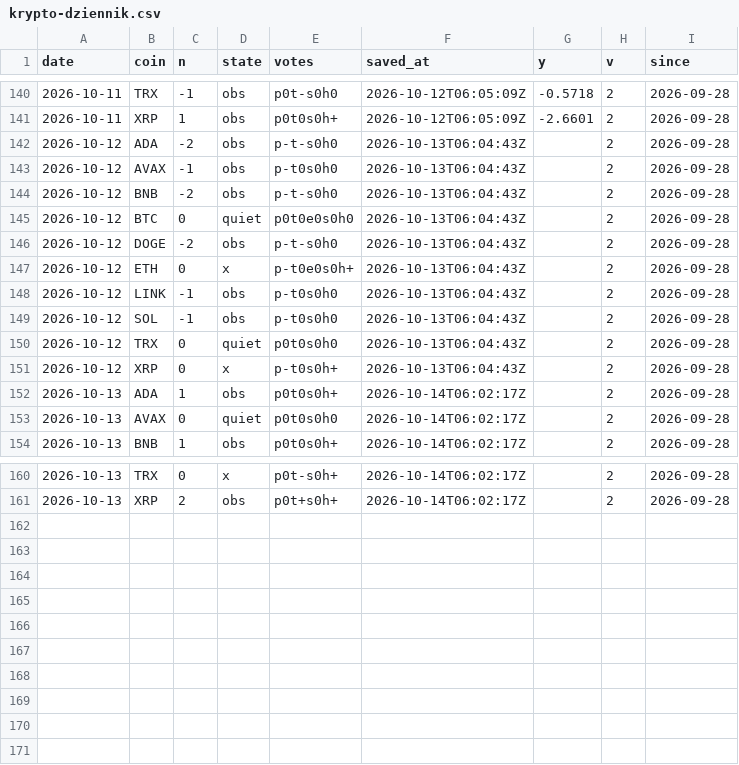
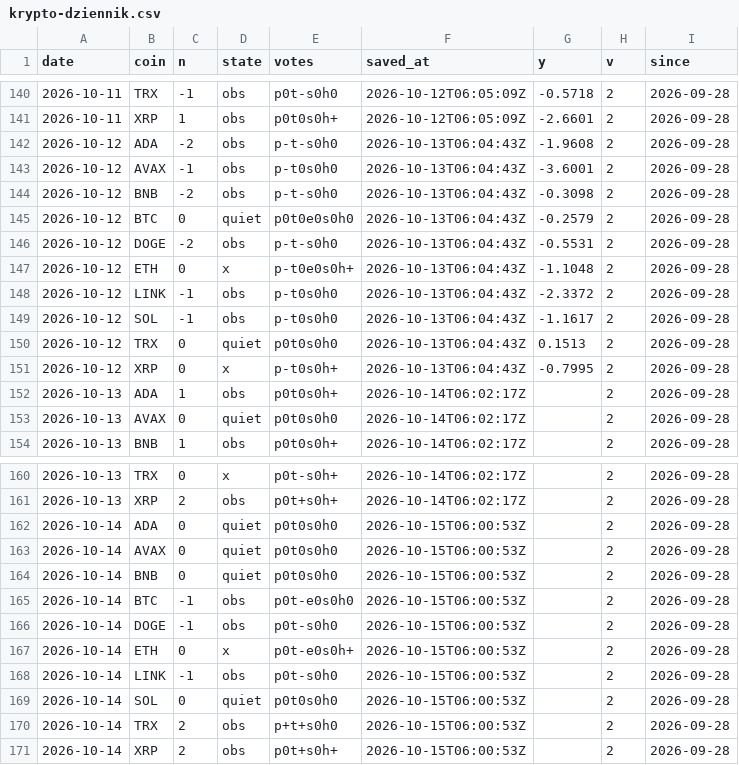
Before and after one commit to capitalflowai-app/capitalflowai-app.github.io, a CSV file: archiwum/krypto-dziennik.csv, drawn as a sheet; only a part is shown, gaps mark what is left out.

```diff
--- a/archiwum/krypto-dziennik.csv
+++ b/archiwum/krypto-dziennik.csv
@@ -141,12 +141,12 @@ date,coin,n,state,votes,saved_at,y,v,since
 2026-10-11,XRP,1,obs,p0t0s0h+,2026-10-12T06:05:09Z,-2.6601,2,2026-09-28
-2026-10-12,ADA,-2,obs,p-t-s0h0,2026-10-13T06:04:43Z,,2,2026-09-28
-2026-10-12,AVAX,-1,obs,p-t0s0h0,2026-10-13T06:04:43Z,,2,2026-09-28
-2026-10-12,BNB,-2,obs,p-t-s0h0,2026-10-13T06:04:43Z,,2,2026-09-28
-2026-10-12,BTC,0,quiet,p0t0e0s0h0,2026-10-13T06:04:43Z,,2,2026-09-28
-2026-10-12,DOGE,-2,obs,p-t-s0h0,2026-10-13T06:04:43Z,,2,2026-09-28
-2026-10-12,ETH,0,x,p-t0e0s0h+,2026-10-13T06:04:43Z,,2,2026-09-28
-2026-10-12,LINK,-1,obs,p-t0s0h0,2026-10-13T06:04:43Z,,2,2026-09-28
-2026-10-12,SOL,-1,obs,p-t0s0h0,2026-10-13T06:04:43Z,,2,2026-09-28
-2026-10-12,TRX,0,quiet,p0t0s0h0,2026-10-13T06:04:43Z,,2,2026-09-28
-2026-10-12,XRP,0,x,p-t0s0h+,2026-10-13T06:04:43Z,,2,2026-09-28
+2026-10-12,ADA,-2,obs,p-t-s0h0,2026-10-13T06:04:43Z,-1.9608,2,2026-09-28
+2026-10-12,AVAX,-1,obs,p-t0s0h0,2026-10-13T06:04:43Z,-3.6001,2,2026-09-28
+2026-10-12,BNB,-2,obs,p-t-s0h0,2026-10-13T06:04:43Z,-0.3098,2,2026-09-28
+2026-10-12,BTC,0,quiet,p0t0e0s0h0,2026-10-13T06:04:43Z,-0.2579,2,2026-09-28
+2026-10-12,DOGE,-2,obs,p-t-s0h0,2026-10-13T06:04:43Z,-0.5531,2,2026-09-28
+2026-10-12,ETH,0,x,p-t0e0s0h+,2026-10-13T06:04:43Z,-1.1048,2,2026-09-28
+2026-10-12,LINK,-1,obs,p-t0s0h0,2026-10-13T06:04:43Z,-2.3372,2,2026-09-28
+2026-10-12,SOL,-1,obs,p-t0s0h0,2026-10-13T06:04:43Z,-1.1617,2,2026-09-28
+2026-10-12,TRX,0,quiet,p0t0s0h0,2026-10-13T06:04:43Z,0.1513,2,2026-09-28
+2026-10-12,XRP,0,x,p-t0s0h+,2026-10-13T06:04:43Z,-0.7995,2,2026-09-28
 2026-10-13,ADA,1,obs,p0t0s0h+,2026-10-14T06:02:17Z,,2,2026-09-28
@@ -161 +161,11 @@ date,coin,n,state,votes,saved_at,y,v,since
 2026-10-13,XRP,2,obs,p0t+s0h+,2026-10-14T06:02:17Z,,2,2026-09-28
+2026-10-14,ADA,0,quiet,p0t0s0h0,2026-10-15T06:00:53Z,,2,2026-09-28
+2026-10-14,AVAX,0,quiet,p0t0s0h0,2026-10-15T06:00:53Z,,2,2026-09-28
+2026-10-14,BNB,0,quiet,p0t0s0h0,2026-10-15T06:00:53Z,,2,2026-09-28
+2026-10-14,BTC,-1,obs,p0t-e0s0h0,2026-10-15T06:00:53Z,,2,2026-09-28
+2026-10-14,DOGE,-1,obs,p0t-s0h0,2026-10-15T06:00:53Z,,2,2026-09-28
+2026-10-14,ETH,0,x,p0t-e0s0h+,2026-10-15T06:00:53Z,,2,2026-09-28
+2026-10-14,LINK,-1,obs,p0t-s0h0,2026-10-15T06:00:53Z,,2,2026-09-28
+2026-10-14,SOL,0,quiet,p0t0s0h0,2026-10-15T06:00:53Z,,2,2026-09-28
+2026-10-14,TRX,2,obs,p+t+s0h0,2026-10-15T06:00:53Z,,2,2026-09-28
+2026-10-14,XRP,2,obs,p0t+s0h+,2026-10-15T06:00:53Z,,2,2026-09-28
```
Also changed, not shown: archiwum/ng-dziennik.csv, archiwum/plynnosc.csv, 7 other files.
